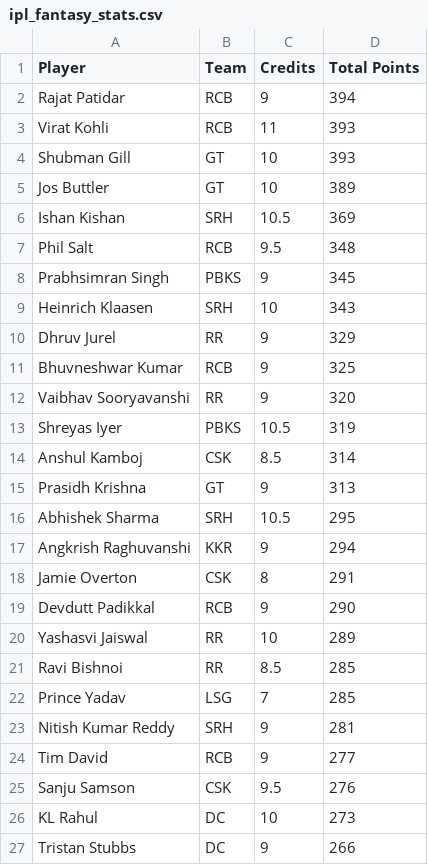
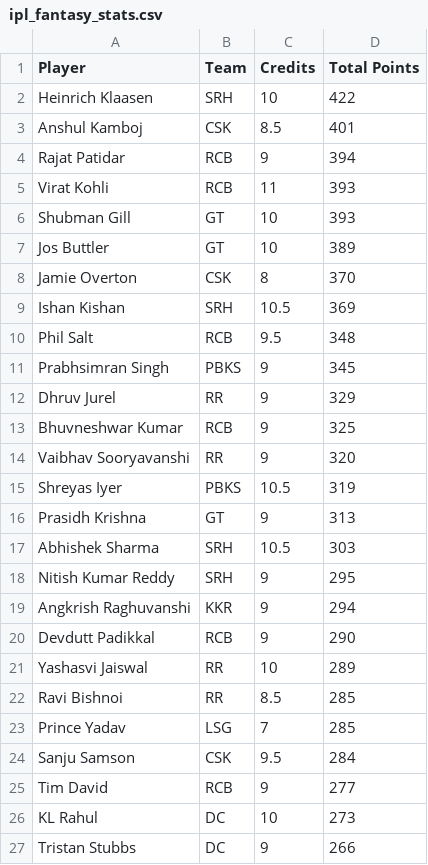
Before and after one commit to Malyala-Meghamsh/ipl-fantasy-league, a CSV file: ipl_fantasy_stats.csv, drawn as a sheet; only a part is shown; the diff covers the shown part only.

```diff
--- a/ipl_fantasy_stats.csv
+++ b/ipl_fantasy_stats.csv
@@ -1,2 +1,4 @@
 Player,Team,Credits,Total Points
+Heinrich Klaasen,SRH,10,422
+Anshul Kamboj,CSK,8.5,401
 Rajat Patidar,RCB,9,394
@@ -5,2 +7,3 @@ Shubman Gill,GT,10,393
 Jos Buttler,GT,10,389
+Jamie Overton,CSK,8,370
 Ishan Kishan,SRH,10.5,369
@@ -8,3 +11,2 @@ Phil Salt,RCB,9.5,348
 Prabhsimran Singh,PBKS,9,345
-Heinrich Klaasen,SRH,10,343
 Dhruv Jurel,RR,9,329
@@ -13,7 +15,6 @@ Vaibhav Sooryavanshi,RR,9,320
 Shreyas Iyer,PBKS,10.5,319
-Anshul Kamboj,CSK,8.5,314
 Prasidh Krishna,GT,9,313
-Abhishek Sharma,SRH,10.5,295
+Abhishek Sharma,SRH,10.5,303
+Nitish Kumar Reddy,SRH,9,295
 Angkrish Raghuvanshi,KKR,9,294
-Jamie Overton,CSK,8,291
 Devdutt Padikkal,RCB,9,290
@@ -22,5 +23,4 @@ Ravi Bishnoi,RR,8.5,285
 Prince Yadav,LSG,7,285
-Nitish Kumar Reddy,SRH,9,281
+Sanju Samson,CSK,9.5,284
 Tim David,RCB,9,277
-Sanju Samson,CSK,9.5,276
 KL Rahul,DC,10,273
```
Also changed, not shown: 7 added rows, 7 removed rows and 1 edited cell elsewhere in this file, ipl_fantasy_stats_2026-04-18.csv, ranking_history.csv, 1 other file.
